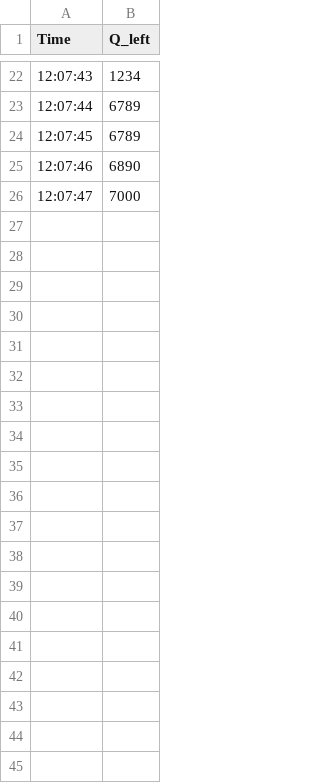
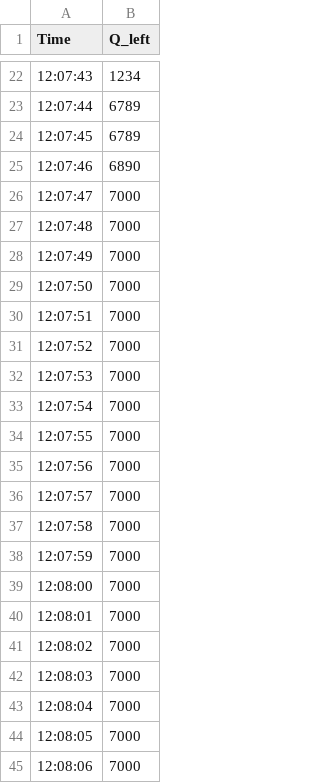
Before and after one commit to zubkov-igor/NewFaza, a CSV file: files/ql.csv, drawn as a sheet; only a part is shown, gaps mark what is left out; the diff covers the shown part only.

```diff
--- a/files/ql.csv
+++ b/files/ql.csv
@@ -26 +26,20 @@ Time,Q_left
 12:07:47,7000
+12:07:48,7000
+12:07:49,7000
+12:07:50,7000
+12:07:51,7000
+12:07:52,7000
+12:07:53,7000
+12:07:54,7000
+12:07:55,7000
+12:07:56,7000
+12:07:57,7000
+12:07:58,7000
+12:07:59,7000
+12:08:00,7000
+12:08:01,7000
+12:08:02,7000
+12:08:03,7000
+12:08:04,7000
+12:08:05,7000
+12:08:06,7000
```
Also changed, not shown: 17 added rows elsewhere in this file, 2 other files.
